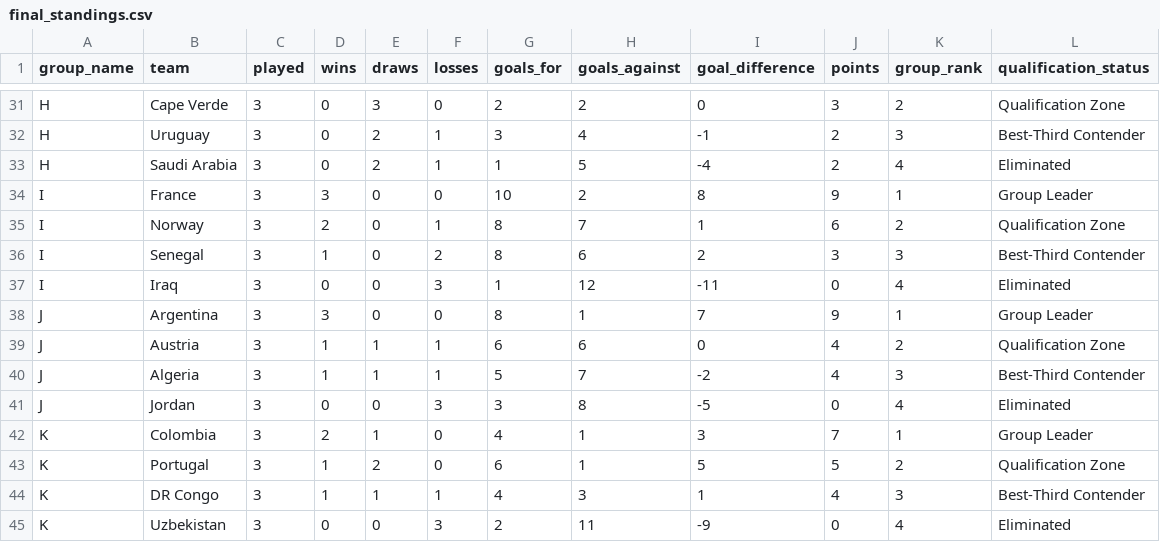
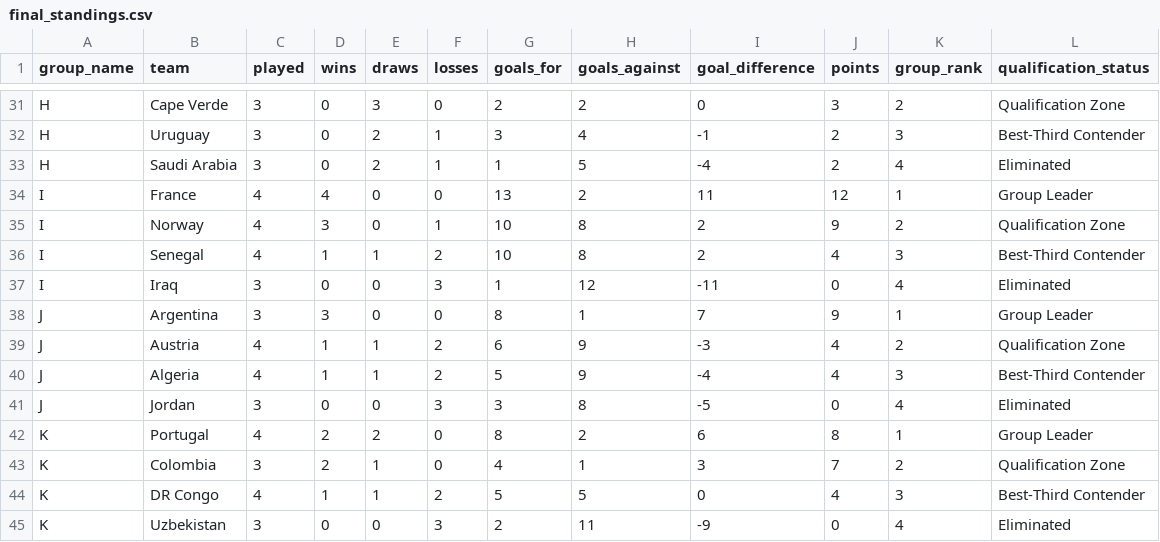
Before and after one commit to vishnusdb/worldcup-broadcaster-pipeline, a CSV file: data/processed/final_standings.csv, drawn as a sheet; only a part is shown, gaps mark what is left out; the diff covers the shown part only.

```diff
--- a/data/processed/final_standings.csv
+++ b/data/processed/final_standings.csv
@@ -33,13 +33,13 @@ H,Uruguay,3,0,2,1,3,4,-1,2,3,"Best-Third Contender"
 H,"Saudi Arabia",3,0,2,1,1,5,-4,2,4,Eliminated
-I,France,3,3,0,0,10,2,8,9,1,"Group Leader"
-I,Norway,3,2,0,1,8,7,1,6,2,"Qualification Zone"
-I,Senegal,3,1,0,2,8,6,2,3,3,"Best-Third Contender"
+I,France,4,4,0,0,13,2,11,12,1,"Group Leader"
+I,Norway,4,3,0,1,10,8,2,9,2,"Qualification Zone"
+I,Senegal,4,1,1,2,10,8,2,4,3,"Best-Third Contender"
 I,Iraq,3,0,0,3,1,12,-11,0,4,Eliminated
 J,Argentina,3,3,0,0,8,1,7,9,1,"Group Leader"
-J,Austria,3,1,1,1,6,6,0,4,2,"Qualification Zone"
-J,Algeria,3,1,1,1,5,7,-2,4,3,"Best-Third Contender"
+J,Austria,4,1,1,2,6,9,-3,4,2,"Qualification Zone"
+J,Algeria,4,1,1,2,5,9,-4,4,3,"Best-Third Contender"
 J,Jordan,3,0,0,3,3,8,-5,0,4,Eliminated
-K,Colombia,3,2,1,0,4,1,3,7,1,"Group Leader"
-K,Portugal,3,1,2,0,6,1,5,5,2,"Qualification Zone"
-K,"DR Congo",3,1,1,1,4,3,1,4,3,"Best-Third Contender"
+K,Portugal,4,2,2,0,8,2,6,8,1,"Group Leader"
+K,Colombia,3,2,1,0,4,1,3,7,2,"Qualification Zone"
+K,"DR Congo",4,1,1,2,5,5,0,4,3,"Best-Third Contender"
 K,Uzbekistan,3,0,0,3,2,11,-9,0,4,Eliminated
```
Also changed, not shown: 2 added rows, 2 removed rows and 78 edited cells elsewhere in this file, data/processed/high_engagement_matches.csv, data/raw/matches.csv.
